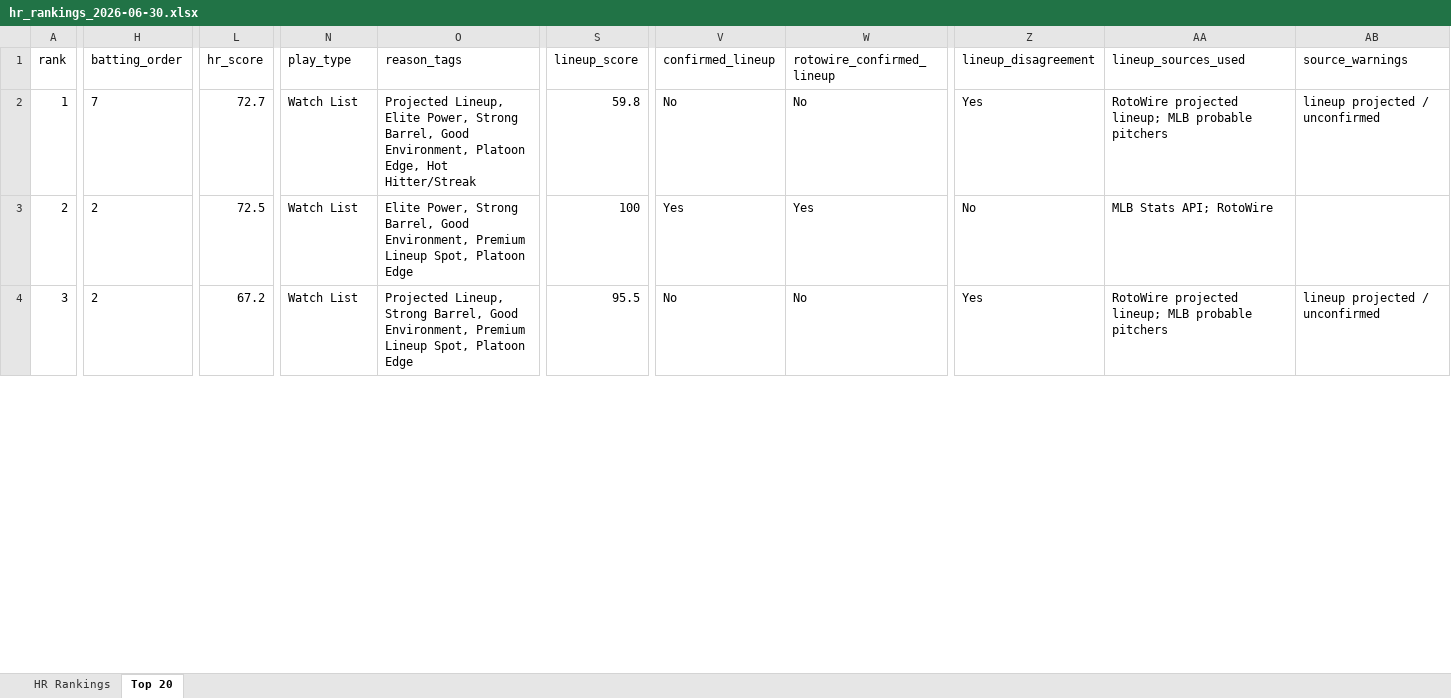
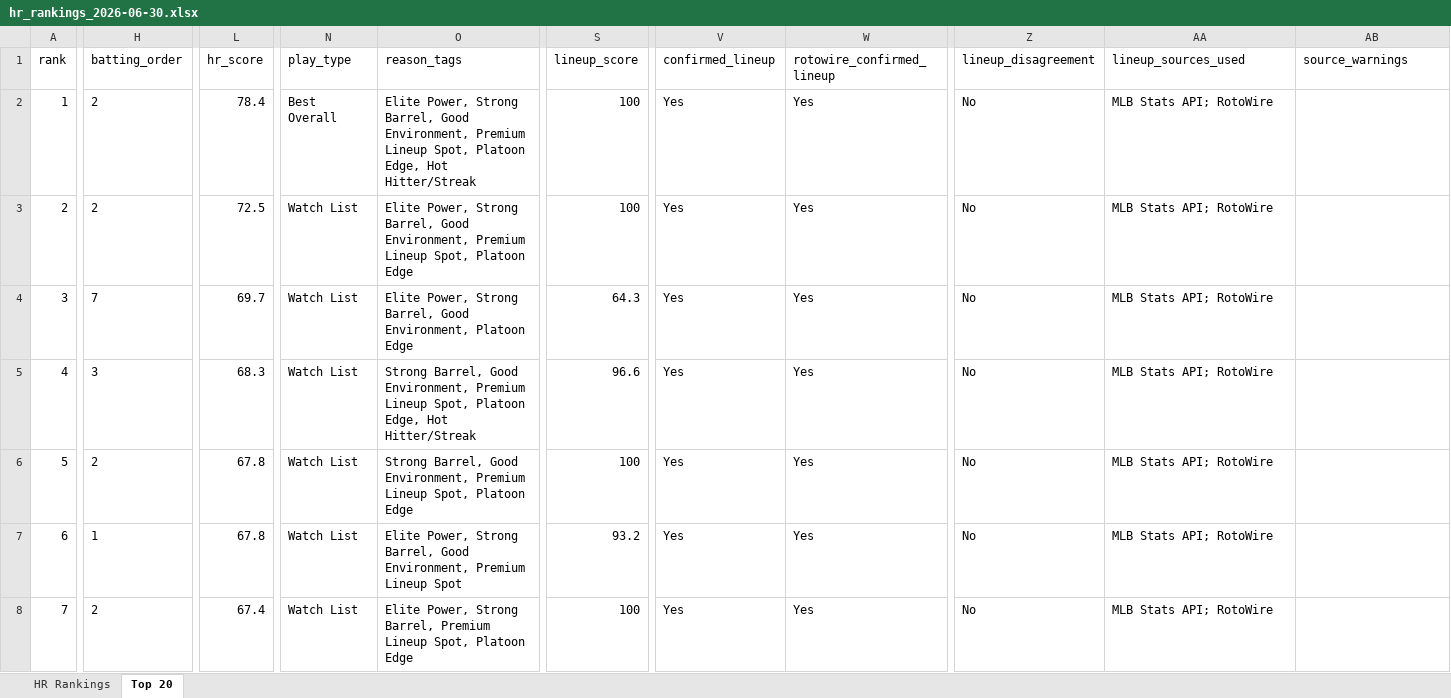
Before and after one commit to etbell28/hitter-tool, an Excel workbook: outputs/daily/hr_rankings_2026-06-30.xlsx, sheet Top 20, drawn as a sheet; only a part is shown, gaps mark what is left out; values as stored, in another font and other column widths than the file's, no borders; addresses are those after the commit; rows hold the shown columns only; the diff covers the shown part only; the diff names each change by its address in the sheet, - before the commit and + after, or states it on an @@ line.

```diff
--- a/outputs/daily/hr_rankings_2026-06-30.xlsx (sheet Top 20)
+++ b/outputs/daily/hr_rankings_2026-06-30.xlsx (sheet Top 20)
-H2 (batting_order): 7
+H2 (batting_order): 2
-L2 (hr_score): 72.7
+L2 (hr_score): 78.4
-N2 (play_type): Watch List
+N2 (play_type): Best Overall
-O2 (reason_tags): Projected Lineup, Elite Power, Strong Barrel, Good Environment, Platoon Edge,…
+O2 (reason_tags): Elite Power, Strong Barrel, Good Environment, Premium Lineup Spot, Platoon Edge,…
-S2 (lineup_score): 59.8
+S2 (lineup_score): 100
-V2 (confirmed_lineup): No
+V2 (confirmed_lineup): Yes
-W2 (rotowire_confirmed_lineup): No
+W2 (rotowire_confirmed_lineup): Yes
-Z2 (lineup_disagreement): Yes
+Z2 (lineup_disagreement): No
-AA2 (lineup_sources_used): RotoWire projected lineup; MLB probable pitchers
+AA2 (lineup_sources_used): MLB Stats API; RotoWire
-AB2 (source_warnings): lineup projected / unconfirmed
+AB2 (source_warnings): (empty)
+row 4: 3 | 7 | 69.7 | Watch List | Elite Power, Strong Barrel, Good Environment, Platoon Edge | 64.3 | Yes | Yes | No | MLB Stats API; RotoWire
+row 5: 4 | 3 | 68.3 | Watch List | Strong Barrel, Good Environment, Premium Lineup Spot, Platoon Edge, Hot Hitter/Streak | 96.6 | Yes | Yes | No | MLB Stats API; RotoWire
-A6 (rank): 3
+A6 (rank): 5
-L6 (hr_score): 67.2
+L6 (hr_score): 67.8
-O6 (reason_tags): Projected Lineup, Strong Barrel,…
+O6 (reason_tags): Strong Barrel,…
-S6 (lineup_score): 95.5
+S6 (lineup_score): 100
-V6 (confirmed_lineup): No
+V6 (confirmed_lineup): Yes
-W6 (rotowire_confirmed_lineup): No
+W6 (rotowire_confirmed_lineup): Yes
-Z6 (lineup_disagreement): Yes
+Z6 (lineup_disagreement): No
-AA6 (lineup_sources_used): RotoWire projected lineup; MLB probable pitchers
+AA6 (lineup_sources_used): MLB Stats API; RotoWire
-AB6 (source_warnings): lineup projected / unconfirmed
+AB6 (source_warnings): (empty)
+row 7: 6 | 1 | 67.8 | Watch List | Elite Power, Strong Barrel, Good Environment, Premium Lineup Spot | 93.2 | Yes | Yes | No | MLB Stats API; RotoWire
+row 8: 7 | 2 | 67.4 | Watch List | Elite Power, Strong Barrel, Premium Lineup Spot, Platoon Edge | 100 | Yes | Yes | No | MLB Stats API; RotoWire
```
Also changed, not shown: 5 added rows, 9 removed rows and 17 edited cells elsewhere in this sheet, sheet HR Rankings, outputs/daily/hr_rankings_2026-06-30_full.xlsx, outputs/hr_rankings.xlsx, 9 other files.
